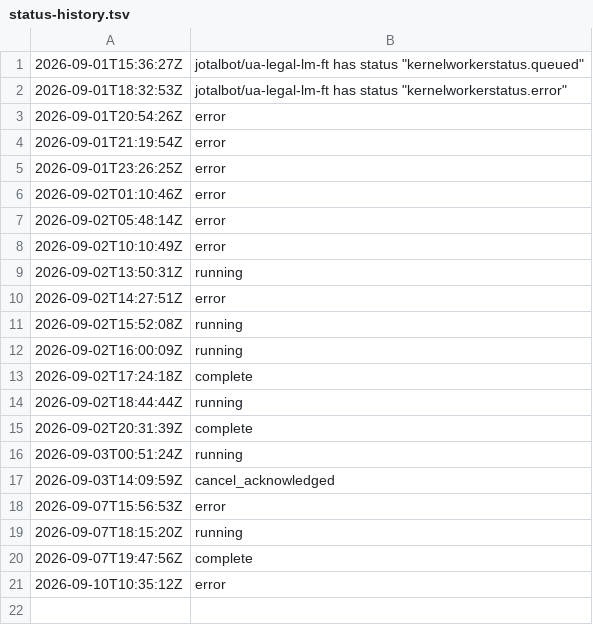
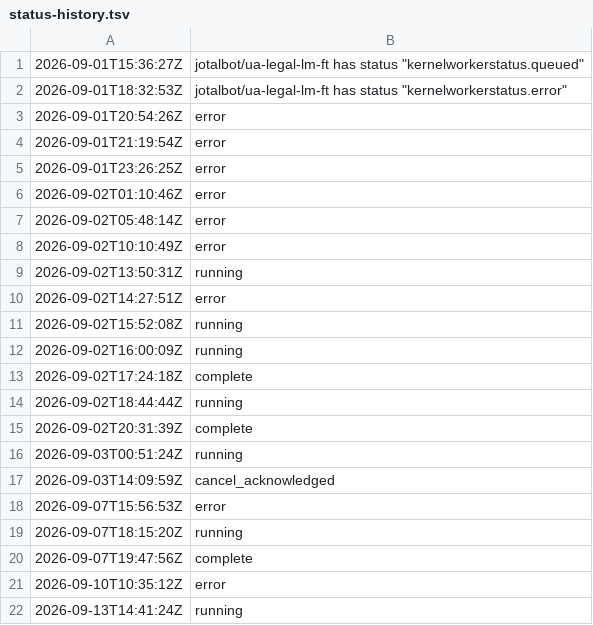
Before and after one commit to JoTalbot/ukraine, a TSV file: .training-manifests/ua-legal-lm-ft/status-history.tsv, drawn as a sheet.

```diff
--- a/.training-manifests/ua-legal-lm-ft/status-history.tsv
+++ b/.training-manifests/ua-legal-lm-ft/status-history.tsv
@@ -21 +21,2 @@
 2026-09-10T10:35:12Z	error
+2026-09-13T14:41:24Z	running
```
Also changed, not shown: 1 other file.
